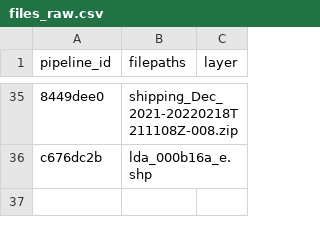
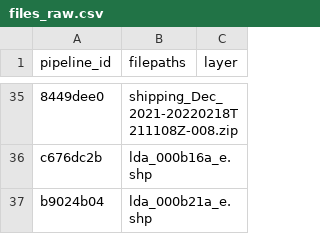
Before and after one commit to Ecosystem-Assessments/pipedat, a CSV file: inst/extdata/files_raw.csv, drawn as a sheet; only a part is shown, gaps mark what is left out.

```diff
--- a/inst/extdata/files_raw.csv
+++ b/inst/extdata/files_raw.csv
@@ -36 +36,2 @@
 "c676dc2b","lda_000b16a_e.shp",
+"b9024b04","lda_000b21a_e.shp",
```
Also changed, not shown: inst/extdata/contact.csv, inst/extdata/files_clean.csv, 9 other files.
